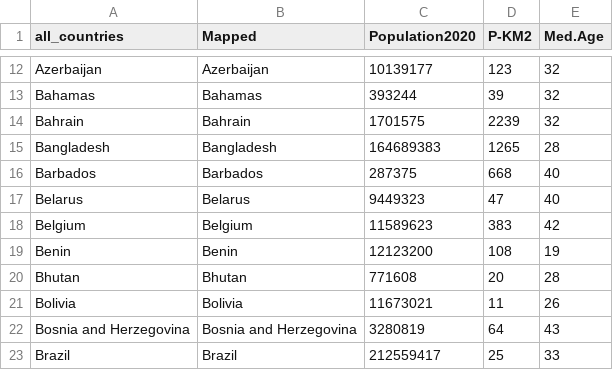
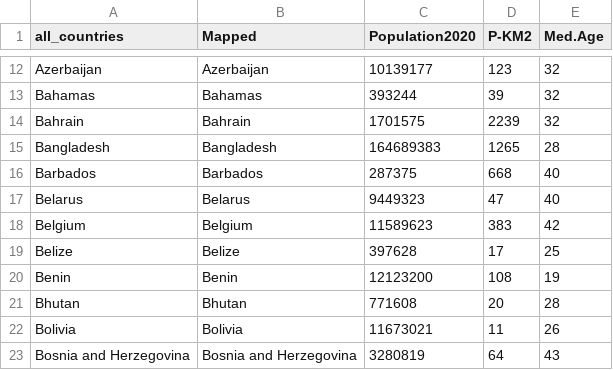
Before and after one commit to flow4u/public, a CSV file: Countries - COVID-19 countries - CountriesMapped.csv, drawn as a sheet; only a part is shown, gaps mark what is left out; the shorter side is filled out with more unchanged rows.

Commit message:
Update Countries - COVID-19 countries - CountriesMapped.csv

```diff
--- a/Countries - COVID-19 countries - CountriesMapped.csv
+++ b/Countries - COVID-19 countries - CountriesMapped.csv
@@ -18,2 +18,3 @@ Belarus,Belarus,9449323,47,40
 Belgium,Belgium,11589623,383,42
+Belize,Belize,397628,17,25
 Benin,Benin,12123200,108,19
```
